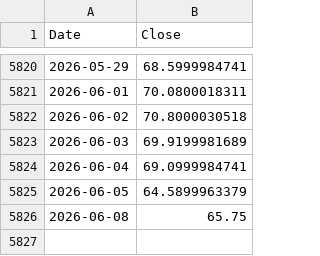
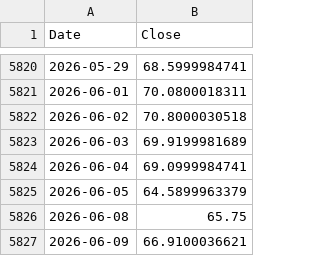
Before and after one commit to rkarim25/Strategy, a CSV file: msci_em_daily.csv, drawn as a sheet; only a part is shown, gaps mark what is left out.

```diff
--- a/msci_em_daily.csv
+++ b/msci_em_daily.csv
@@ -5826 +5826,2 @@ Date,Close
 2026-06-08,65.75
+2026-06-09,66.9100036621
```
Also changed, not shown: 3bal_daily.csv, dax_daily.csv, 16 other files.
